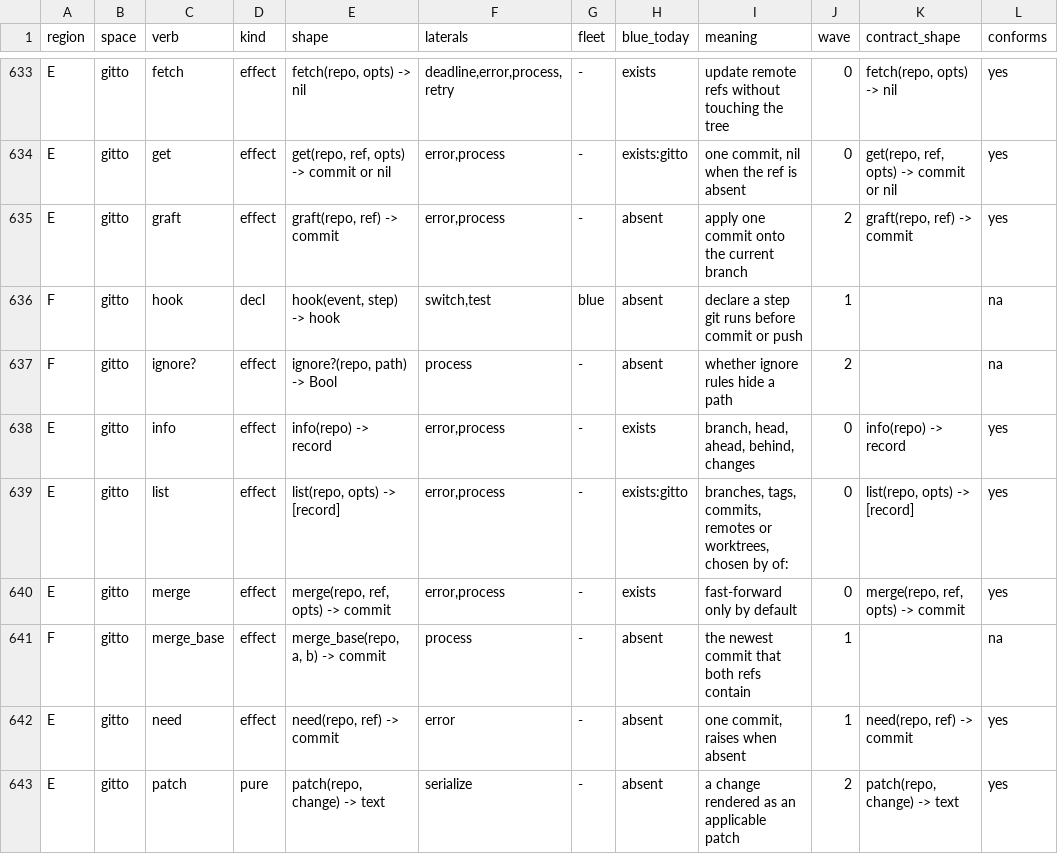
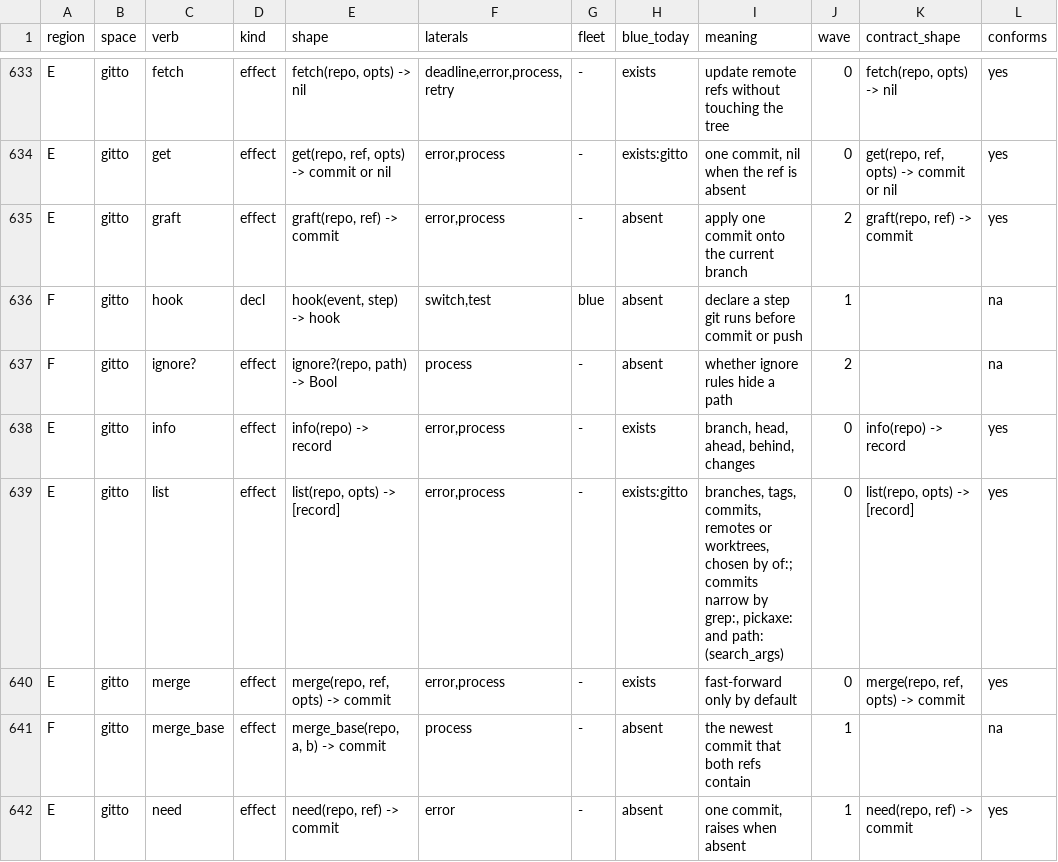
Before and after one commit to pleme-io/blue, a TSV file: docs/verbs/merged/verbs.tsv, drawn as a sheet; only a part is shown, gaps mark what is left out; the shorter side is filled out with more unchanged rows.

Commit message:
gitto 0.1.5: list narrows commits by message, changed text and path; message reads a whole commit message
list(repo, {of: :commits}) takes grep: (fixed texts that the message holds,
every one: -F --all-match), pickaxe: (git log -S) and path: (after the --),
built by search_args. message(repo, ref) is the whole trimmed message, nil
when the ref is absent. arika's why reads the history through them.

Lock: 'list narrows commits by message texts, a changed text and a path;
message reads the whole message' (red when search_args drops --all-match:
25/27, a grep for a text no message holds answered ["note b"]); gitto 27/27.

```diff
--- a/docs/verbs/merged/verbs.tsv
+++ b/docs/verbs/merged/verbs.tsv
@@ -638,3 +638,3 @@ F	gitto	ignore?	effect	ignore?(repo, path) -> Bool	process	-	absent	whether igno
 E	gitto	info	effect	info(repo) -> record	error,process	-	exists	branch, head, ahead, behind, changes	0	info(repo) -> record	yes
-E	gitto	list	effect	list(repo, opts) -> [record]	error,process	-	exists:gitto	branches, tags, commits, remotes or worktrees, chosen by of:	0	list(repo, opts) -> [record]	yes
+E	gitto	list	effect	list(repo, opts) -> [record]	error,process	-	exists:gitto	branches, tags, commits, remotes or worktrees, chosen by of:; commits narrow by grep:, pickaxe: and path: (search_args)	0	list(repo, opts) -> [record]	yes
 E	gitto	merge	effect	merge(repo, ref, opts) -> commit	error,process	-	exists	fast-forward only by default	0	merge(repo, ref, opts) -> commit	yes
```
Also changed, not shown: 8 other files.
